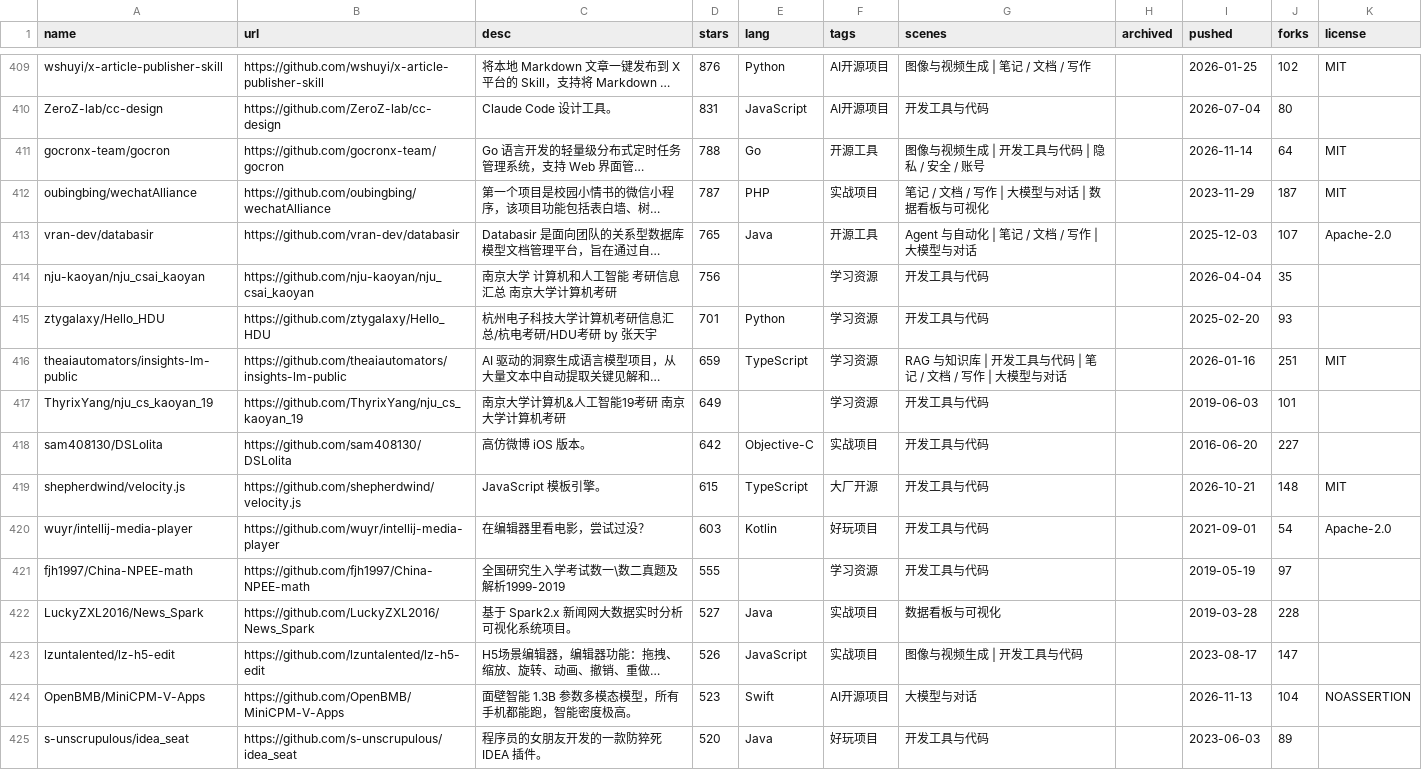
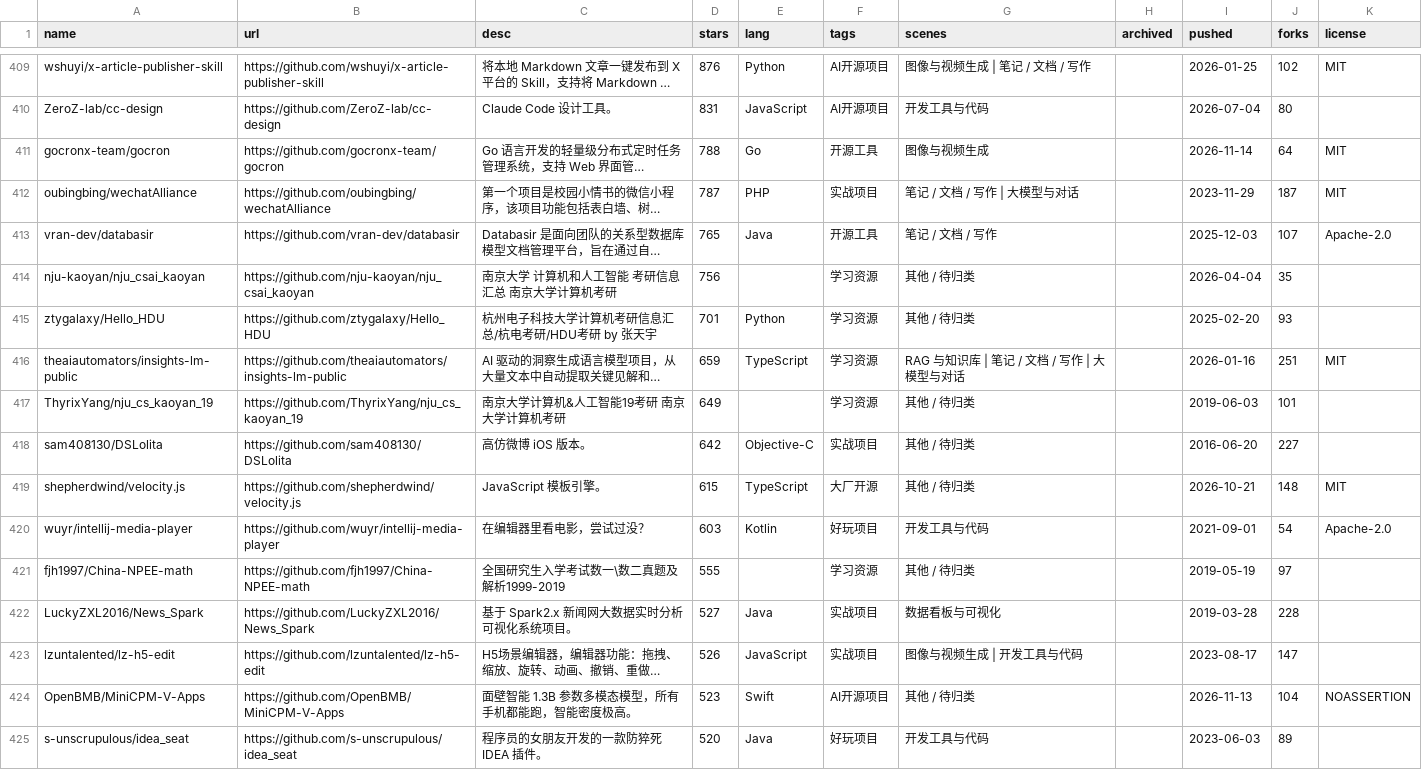
Before and after one commit to ccfatemlyon-afk/oss-catalog, a CSV file: catalog.csv, drawn as a sheet; only a part is shown, gaps mark what is left out; long unchanged cells end in …; the diff covers the shown part only; the diff names each change by its address in the sheet, - before the commit and + after, or states it on an @@ line.

```diff
--- a/catalog.csv
+++ b/catalog.csv
-G411 (scenes): 图像与视频生成 | 开发工具与代码 | 隐私 / 安全 / 账号
+G411 (scenes): 图像与视频生成
-G412 (scenes): 笔记 / 文档 / 写作 | 大模型与对话 | 数据看板与可视化
+G412 (scenes): 笔记 / 文档 / 写作 | 大模型与对话
-G413 (scenes): Agent 与自动化 | 笔记 / 文档 / 写作 | 大模型与对话
+G413 (scenes): 笔记 / 文档 / 写作
-G414:G415 (scenes): 开发工具与代码
+G414:G415 (scenes): 其他 / 待归类
-G416 (scenes): RAG 与知识库 | 开发工具与代码 | 笔记 / 文档 / 写作 | 大模型与对话
+G416 (scenes): RAG 与知识库 | 笔记 / 文档 / 写作 | 大模型与对话
-G417:G419 (scenes): 开发工具与代码
+G417:G419 (scenes): 其他 / 待归类
-G421 (scenes): 开发工具与代码
+G421 (scenes): 其他 / 待归类
-G424 (scenes): 大模型与对话
+G424 (scenes): 其他 / 待归类
```
Also changed, not shown: 150 edited cells elsewhere in this file, 1 other file.
